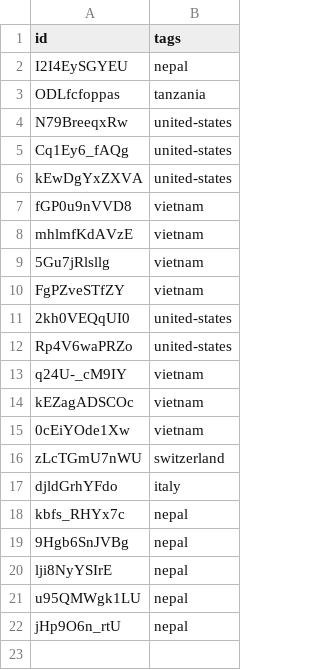
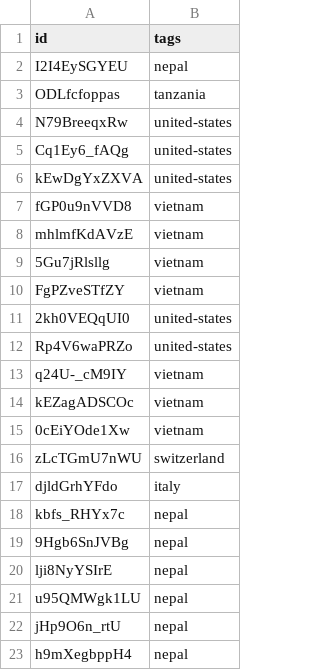
Before and after one commit to nicholaseager/nicholaseager.github.io, a CSV file: _data/films.csv, drawn as a sheet.

Commit message:
Updating films

```diff
--- a/_data/films.csv
+++ b/_data/films.csv
@@ -22 +22,2 @@ u95QMWgk1LU,nepal
 jHp9O6n_rtU,nepal
+h9mXegbppH4,nepal
```
